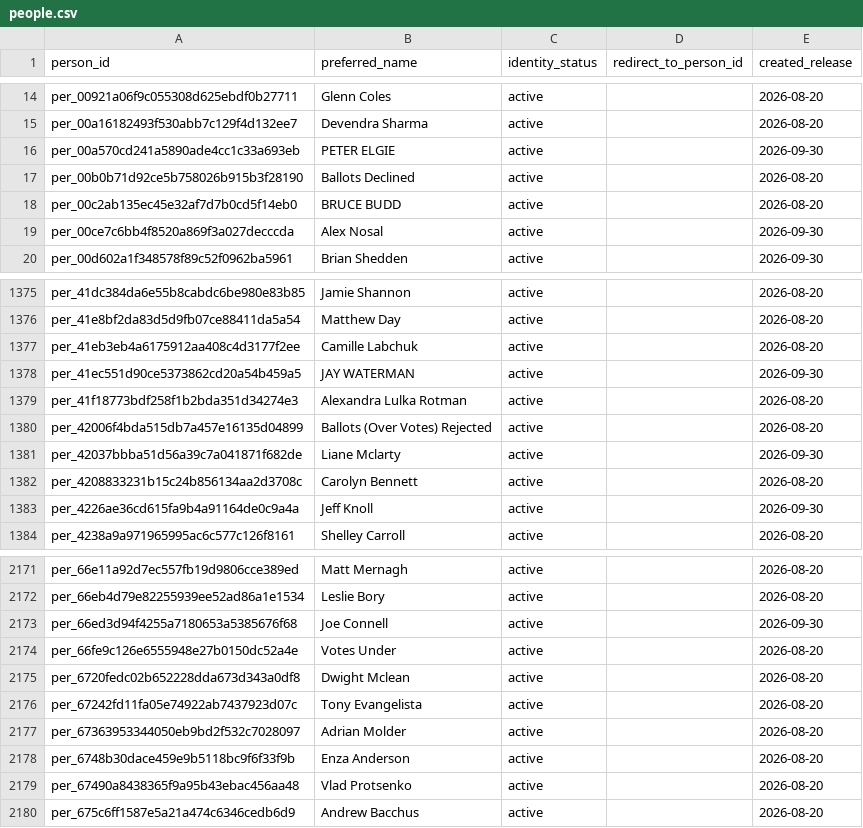
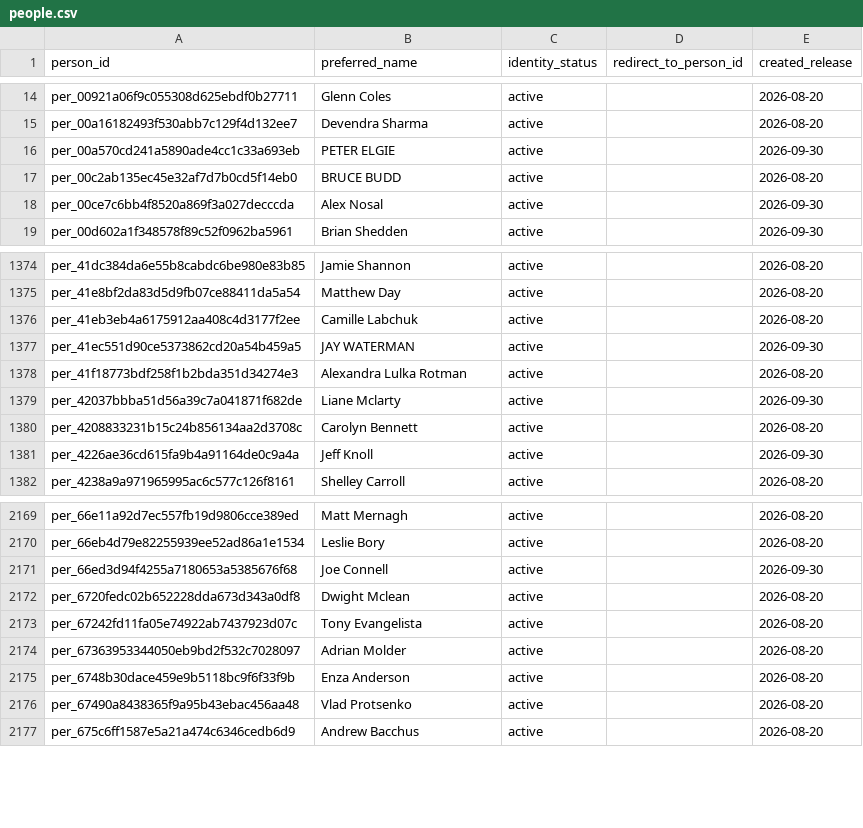
Before and after one commit to alexwolson/toronto-election-results, a CSV file: data/out/people.csv, drawn as a sheet; only a part is shown, gaps mark what is left out.

```diff
--- a/data/out/people.csv
+++ b/data/out/people.csv
@@ -16,3 +16,2 @@ per_00a16182493f530abb7c129f4d132ee7,Devendra Sharma,active,,2026-08-20
 per_00a570cd241a5890ade4cc1c33a693eb,PETER ELGIE,active,,2026-09-30
-per_00b0b71d92ce5b758026b915b3f28190,Ballots Declined,active,,2026-08-20
 per_00c2ab135ec45e32af7d7b0cd5f14eb0,BRUCE BUDD,active,,2026-08-20
@@ -1379,3 +1378,2 @@ per_41ec551d90ce5373862cd20a54b459a5,JAY WATERMAN,active,,2026-09-30
 per_41f18773bdf258f1b2bda351d34274e3,Alexandra Lulka Rotman,active,,2026-08-20
-per_42006f4bda515db7a457e16135d04899,Ballots (Over Votes) Rejected,active,,2026-08-20
 per_42037bbba51d56a39c7a041871f682de,Liane Mclarty,active,,2026-09-30
@@ -2173,3 +2171,2 @@ per_66eb4d79e82255939ee52ad86a1e1534,Leslie Bory,active,,2026-08-20
 per_66ed3d94f4255a7180653a5385676f68,Joe Connell,active,,2026-09-30
-per_66fe9c126e6555948e27b0150dc52a4e,Votes Under,active,,2026-08-20
 per_6720fedc02b652228dda673d343a0df8,Dwight Mclean,active,,2026-08-20
```
Also changed, not shown: data/out/contests.csv, 22 other files.
